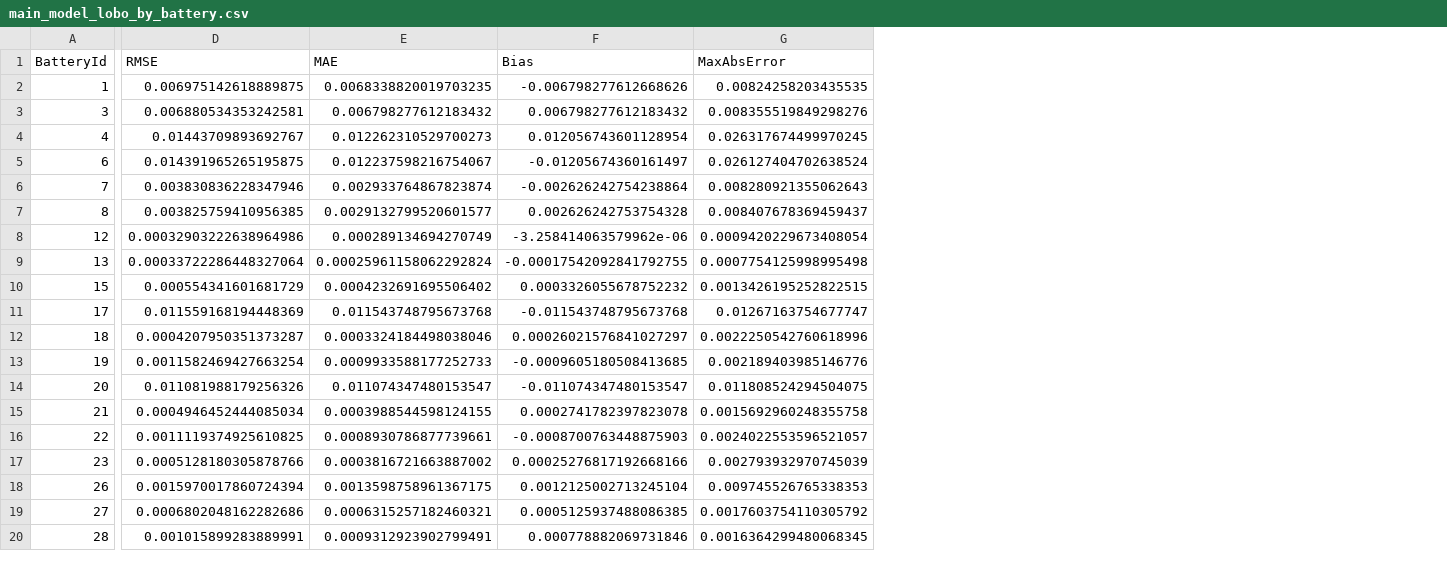
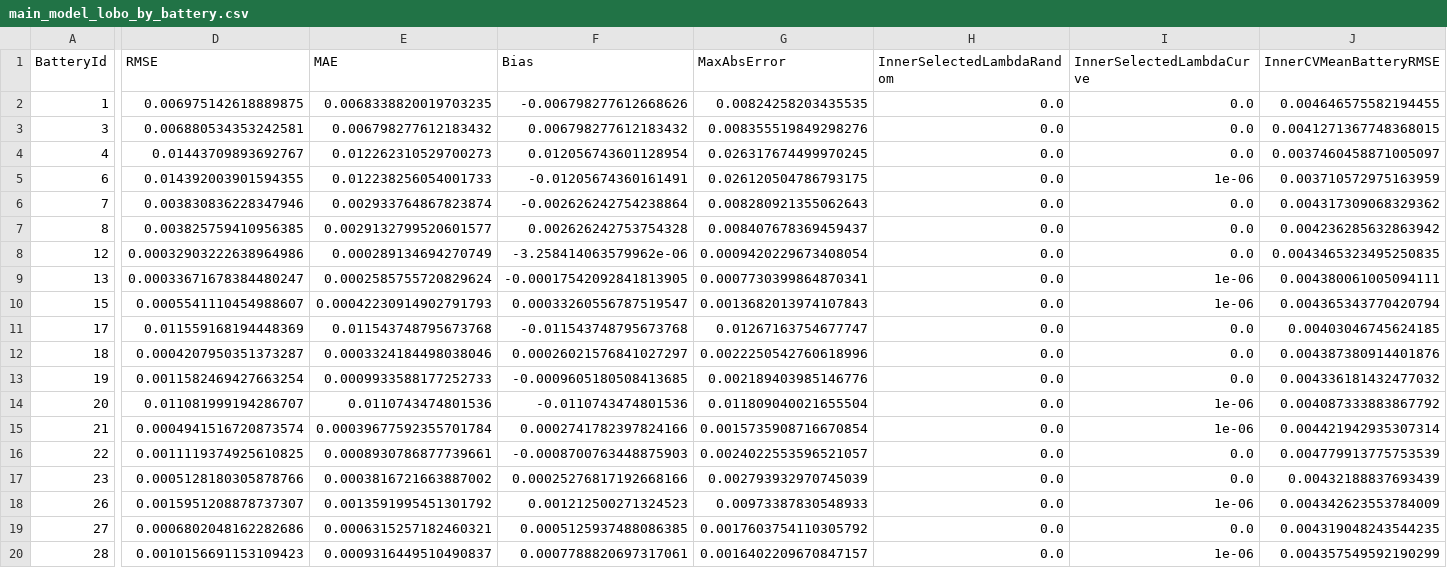
Before and after one commit to Aufpa33en/Celianbei-A, a CSV file: result/q1/raw/main_model_lobo_by_battery.csv, drawn as a sheet; only a part is shown, gaps mark what is left out; the diff covers the shown part only; the diff names each change by its address in the sheet, - before the commit and + after, or states it on an @@ line.

```diff
--- a/result/q1/raw/main_model_lobo_by_battery.csv
+++ b/result/q1/raw/main_model_lobo_by_battery.csv
+column H (InnerSelectedLambdaRandom), rows 2-20: all 0.0
+column I (InnerSelectedLambdaCurve), rows 2-20: 0.0 | 0.0 | 0.0 | 1e-06 | 0.0 | 0.0 | 0.0 | 1e-06 | 1e-06 | 0.0 | 0.0 | 0.0 | 1e-06 | 1e-06 | 0.0 | 0.0 | 1e-06 | 0.0 | 1e-06
+column J (InnerCVMeanBatteryRMSE), rows 2-20: 0.004646575582194455 | 0.0041271367748368015 | 0.0037460458871005097 | 0.003710572975163959 | 0.004317309068329362 | 0.004236285632863942 | 0.0043465323495250835 | 0.004380061005094111 | 0.004365343770420794 | 0.00403046745624185 | 0.004387380914401876 | 0.004336181432477032 | 0.004087333883867792 | 0.004421942935307314 | 0.004779913775753539 | 0.00432188837693439 | 0.004342623553784009 | 0.004319048243544235 | 0.004357549592190299
-D5 (RMSE): 0.014391965265195875
+D5 (RMSE): 0.014392003901594355
-E5 (MAE): 0.012237598216754067
+E5 (MAE): 0.012238256054001733
-F5 (Bias): -0.01205674360161497
+F5 (Bias): -0.01205674360161491
-G5 (MaxAbsError): 0.026127404702638524
+G5 (MaxAbsError): 0.026120504786793175
-D9 (RMSE): 0.00033722286448327064
+D9 (RMSE): 0.00033671678384480247
-E9 (MAE): 0.00025961158062292824
+E9 (MAE): 0.0002585755720829624
-F9 (Bias): -0.00017542092841792755
+F9 (Bias): -0.00017542092841813905
-G9 (MaxAbsError): 0.0007754125998995498
+G9 (MaxAbsError): 0.0007730399864870341
-D10 (RMSE): 0.000554341601681729
+D10 (RMSE): 0.0005541110454988607
-E10 (MAE): 0.0004232691695506402
+E10 (MAE): 0.00042230914902791793
-F10 (Bias): 0.0003326055678752232
+F10 (Bias): 0.00033260556787519547
-G10 (MaxAbsError): 0.0013426195252822515
+G10 (MaxAbsError): 0.0013682013974107843
-D14 (RMSE): 0.011081988179256326
+D14 (RMSE): 0.011081999194286707
-E14 (MAE): 0.011074347480153547
+E14 (MAE): 0.0110743474801536
-F14 (Bias): -0.011074347480153547
+F14 (Bias): -0.0110743474801536
-G14 (MaxAbsError): 0.011808524294504075
+G14 (MaxAbsError): 0.011809040021655504
-D15 (RMSE): 0.0004946452444085034
+D15 (RMSE): 0.0004941516720873574
-E15 (MAE): 0.0003988544598124155
+E15 (MAE): 0.00039677592355701784
-F15 (Bias): 0.0002741782397823078
+F15 (Bias): 0.0002741782397824166
-G15 (MaxAbsError): 0.0015692960248355758
+G15 (MaxAbsError): 0.0015735908716670854
-D18 (RMSE): 0.0015970017860724394
+D18 (RMSE): 0.0015951208878737307
-E18 (MAE): 0.0013598758961367175
+E18 (MAE): 0.0013591995451301792
-F18 (Bias): 0.0012125002713245104
+F18 (Bias): 0.001212500271324523
-G18 (MaxAbsError): 0.009745526765338353
+G18 (MaxAbsError): 0.00973387830548933
-D20 (RMSE): 0.001015899283889991
+D20 (RMSE): 0.0010156691153109423
-E20 (MAE): 0.0009312923902799491
+E20 (MAE): 0.0009316449510490837
-F20 (Bias): 0.000778882069731846
+F20 (Bias): 0.0007788820697317061
-G20 (MaxAbsError): 0.0016364299480068345
+G20 (MaxAbsError): 0.0016402209670847157
```
Also changed, not shown: 1 added column and 16 edited cells elsewhere in this file, result/q1/paper/q1_conclusions.csv, result/q1/raw/all_model_lobo_by_battery.csv, 22 other files.
